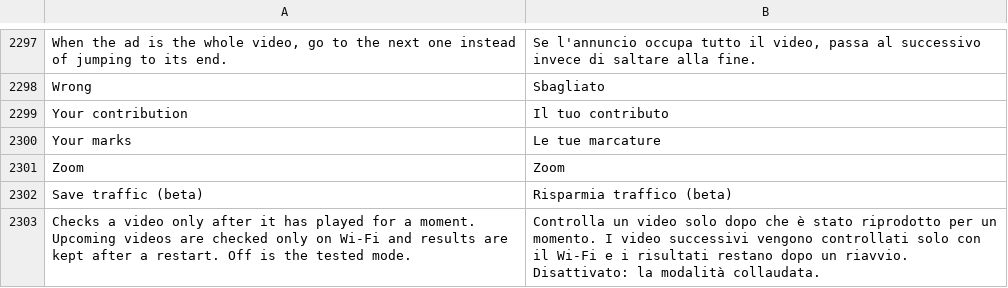
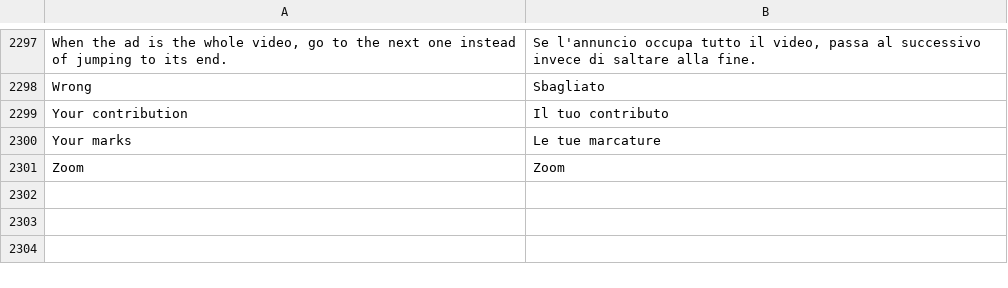
Before and after one commit to MidTano/metra-tiktok-sponsorblock, a TSV file: extensions/tiktok/src/main/l10n/it.tsv, drawn as a sheet; only a part is shown, gaps mark what is left out; the diff names each change by its address in the sheet, - before the commit and + after, or states it on an @@ line.

```diff
--- a/extensions/tiktok/src/main/l10n/it.tsv
+++ b/extensions/tiktok/src/main/l10n/it.tsv
-row 2302: Save traffic (beta) | Risparmia traffico (beta)
-row 2303: Checks a video only after it has played for a moment. Upcoming videos are checked only on Wi-Fi and results are kept after a restart. Off is the tested mode. | Controlla un video solo dopo che è stato riprodotto per un momento. I video successivi vengono controllati solo con il Wi-Fi e i risultati restano dopo un riavvio. Disattivato: la modalità collaudata.
```
Also changed, not shown: extensions/tiktok/src/main/l10n/az.tsv, extensions/tiktok/src/main/l10n/es.tsv, 18 other files.
